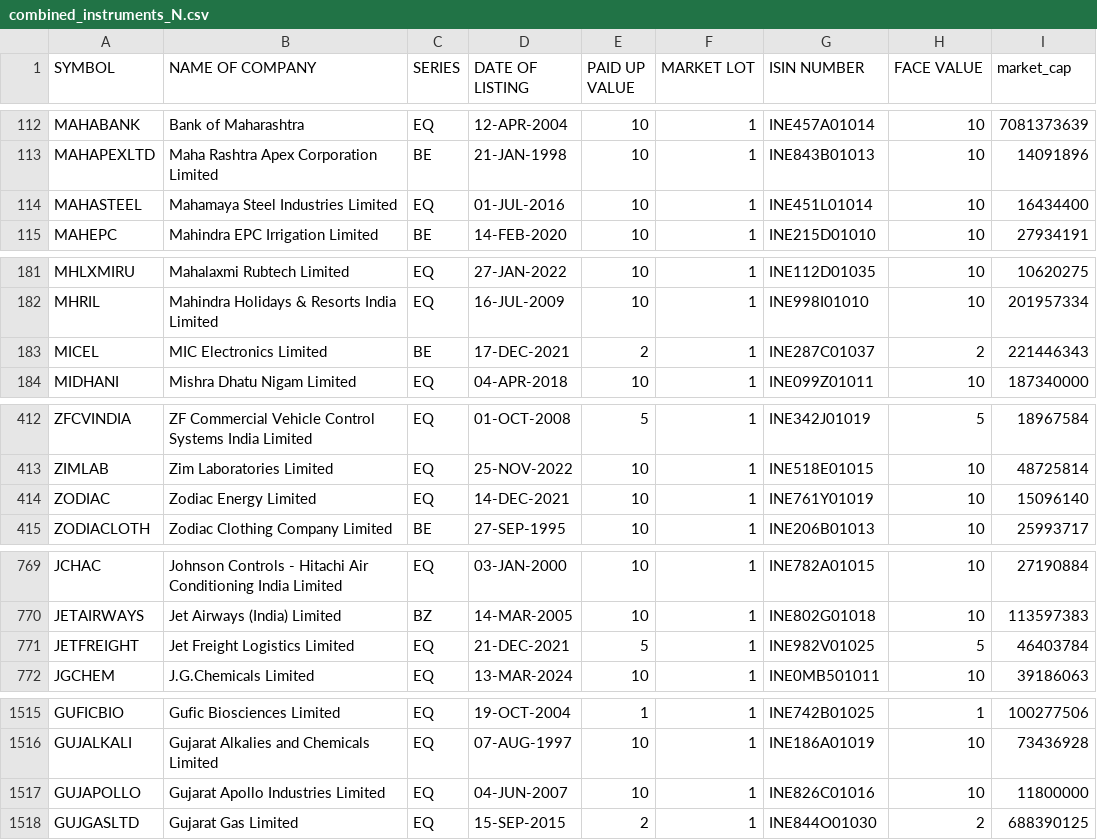
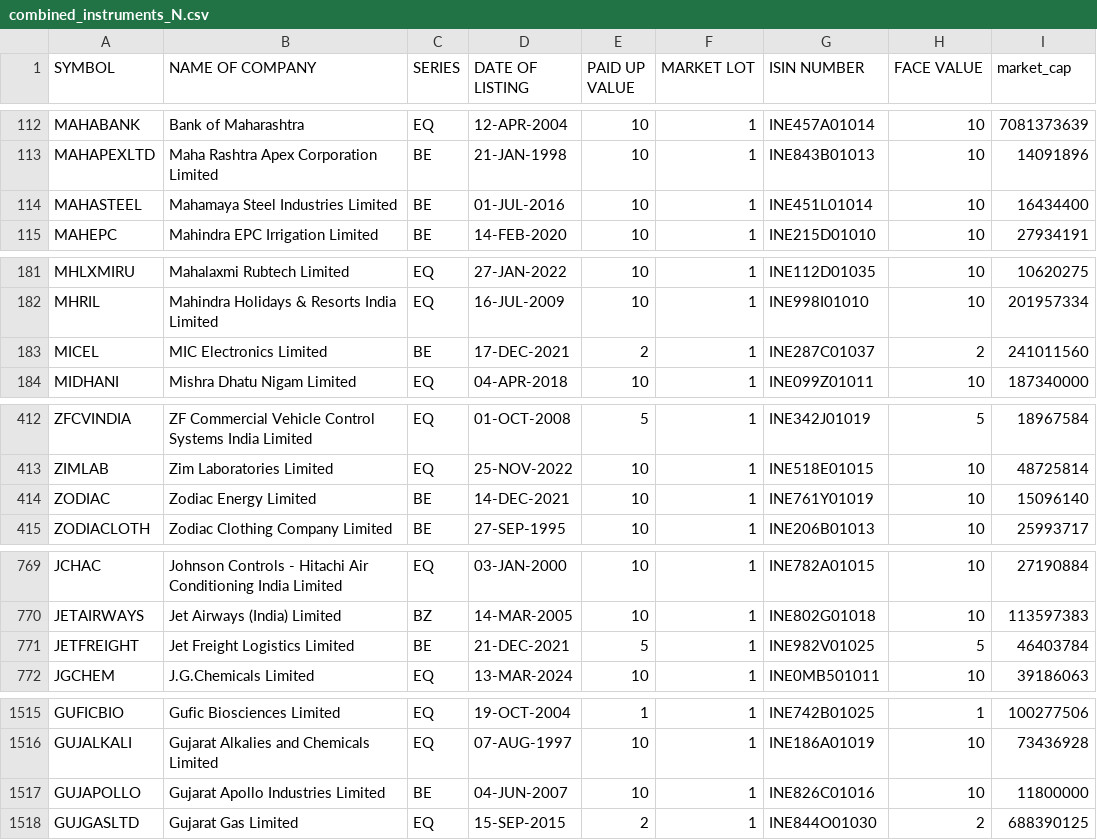
Before and after one commit to sggovtech/githubactions2, a CSV file: combined_instruments_N.csv, drawn as a sheet; only a part is shown, gaps mark what is left out; the diff covers the shown part only.

Commit message:
Add  file

```diff
--- a/combined_instruments_N.csv
+++ b/combined_instruments_N.csv
@@ -113,3 +113,3 @@ MAHABANK,Bank of Maharashtra,EQ,12-APR-2004,10,1,INE457A01014,10,7081373639
 MAHAPEXLTD,Maha Rashtra Apex Corporation Limited,BE,21-JAN-1998,10,1,INE843B01013,10,14091896
-MAHASTEEL,Mahamaya Steel Industries Limited,EQ,01-JUL-2016,10,1,INE451L01014,10,16434400
+MAHASTEEL,Mahamaya Steel Industries Limited,BE,01-JUL-2016,10,1,INE451L01014,10,16434400
 MAHEPC,Mahindra EPC Irrigation Limited,BE,14-FEB-2020,10,1,INE215D01010,10,27934191
@@ -182,3 +182,3 @@ MHLXMIRU,Mahalaxmi Rubtech Limited,EQ,27-JAN-2022,10,1,INE112D01035,10,10620275
 MHRIL,Mahindra Holidays & Resorts India Limited,EQ,16-JUL-2009,10,1,INE998I01010,10,201957334
-MICEL,MIC Electronics Limited,BE,17-DEC-2021,2,1,INE287C01037,2,221446343
+MICEL,MIC Electronics Limited,BE,17-DEC-2021,2,1,INE287C01037,2,241011560
 MIDHANI,Mishra Dhatu Nigam Limited,EQ,04-APR-2018,10,1,INE099Z01011,10,187340000
@@ -413,3 +413,3 @@ ZFCVINDIA,ZF Commercial Vehicle Control Systems India Limited,EQ,01-OCT-2008,5,1
 ZIMLAB,Zim Laboratories Limited,EQ,25-NOV-2022,10,1,INE518E01015,10,48725814
-ZODIAC,Zodiac Energy Limited,EQ,14-DEC-2021,10,1,INE761Y01019,10,15096140
+ZODIAC,Zodiac Energy Limited,BE,14-DEC-2021,10,1,INE761Y01019,10,15096140
 ZODIACLOTH,Zodiac Clothing Company Limited,BE,27-SEP-1995,10,1,INE206B01013,10,25993717
@@ -770,3 +770,3 @@ JCHAC,Johnson Controls - Hitachi Air Conditioning India Limited,EQ,03-JAN-2000,1
 JETAIRWAYS,Jet Airways (India) Limited,BZ,14-MAR-2005,10,1,INE802G01018,10,113597383
-JETFREIGHT,Jet Freight Logistics Limited,EQ,21-DEC-2021,5,1,INE982V01025,5,46403784
+JETFREIGHT,Jet Freight Logistics Limited,BE,21-DEC-2021,5,1,INE982V01025,5,46403784
 JGCHEM,J.G.Chemicals Limited,EQ,13-MAR-2024,10,1,INE0MB501011,10,39186063
@@ -1516,3 +1516,3 @@ GUFICBIO,Gufic Biosciences Limited,EQ,19-OCT-2004,1,1,INE742B01025,1,100277506
 GUJALKALI,Gujarat Alkalies and Chemicals Limited,EQ,07-AUG-1997,10,1,INE186A01019,10,73436928
-GUJAPOLLO,Gujarat Apollo Industries Limited,EQ,04-JUN-2007,10,1,INE826C01016,10,11800000
+GUJAPOLLO,Gujarat Apollo Industries Limited,BE,04-JUN-2007,10,1,INE826C01016,10,11800000
 GUJGASLTD,Gujarat Gas Limited,EQ,15-SEP-2015,2,1,INE844O01030,2,688390125
```
Also changed, not shown: 1 edited cell elsewhere in this file.
